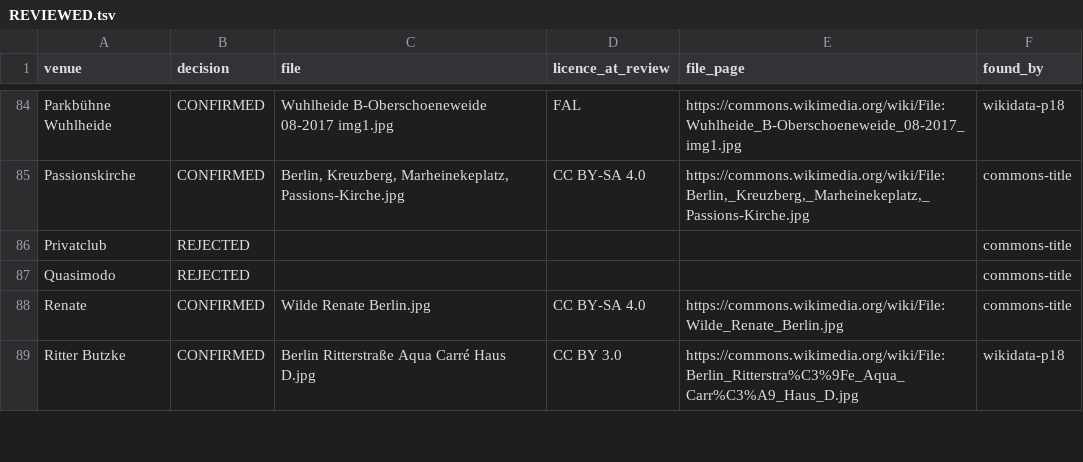
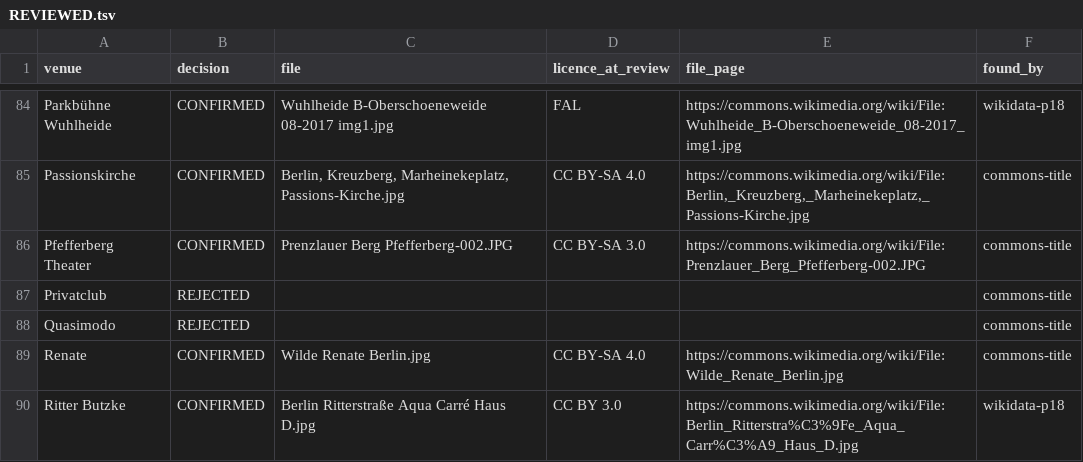
Before and after one commit to enorm-labs/event-junkie, a TSV file: docs/venue-images/REVIEWED.tsv, drawn as a sheet; only a part is shown, gaps mark what is left out; the diff names each change by its address in the sheet, - before the commit and + after, or states it on an @@ line.

```diff
--- a/docs/venue-images/REVIEWED.tsv
+++ b/docs/venue-images/REVIEWED.tsv
+row 86: Pfefferberg Theater | CONFIRMED | Prenzlauer Berg Pfefferberg-002.JPG | CC BY-SA 3.0 | https://commons.wikimedia.org/wiki/File:Prenzlauer_Berg_Pfefferberg-002.JPG | commons-title
```
